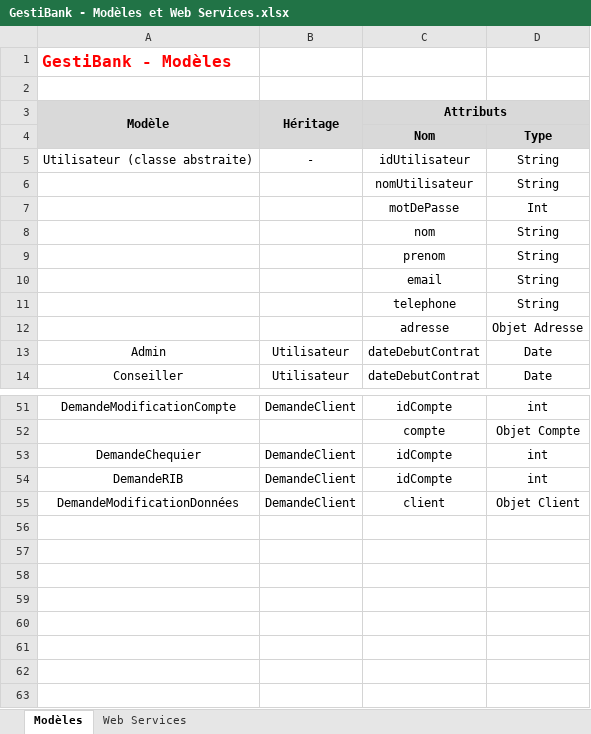
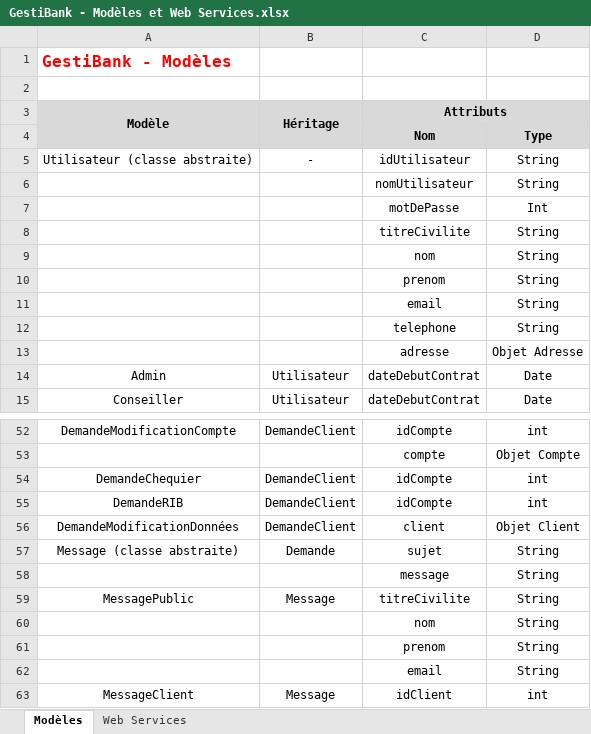
Before and after one commit to AdrienCarcey/GestiBank-Divers, an Excel workbook: GestiBank - Modèles et Web Services.xlsx, sheet Modèles, drawn as a sheet; only a part is shown, gaps mark what is left out; values as stored, in another font and other column widths than the file's, no borders; the diff names each change by its address in the sheet, - before the commit and + after, or states it on an @@ line.

```diff
--- a/GestiBank - Modèles et Web Services.xlsx (sheet Modèles)
+++ b/GestiBank - Modèles et Web Services.xlsx (sheet Modèles)
+row 8:  |  | titreCivilite | String
+row 57: Message (classe abstraite) | Demande | sujet | String
+row 58:  |  | message | String
+row 59: MessagePublic | Message | titreCivilite | String
+row 60:  |  | nom | String
+row 61:  |  | prenom | String
+row 62:  |  | email | String
+row 63: MessageClient | Message | idClient | int
```
Also changed, not shown: 1 other file.
